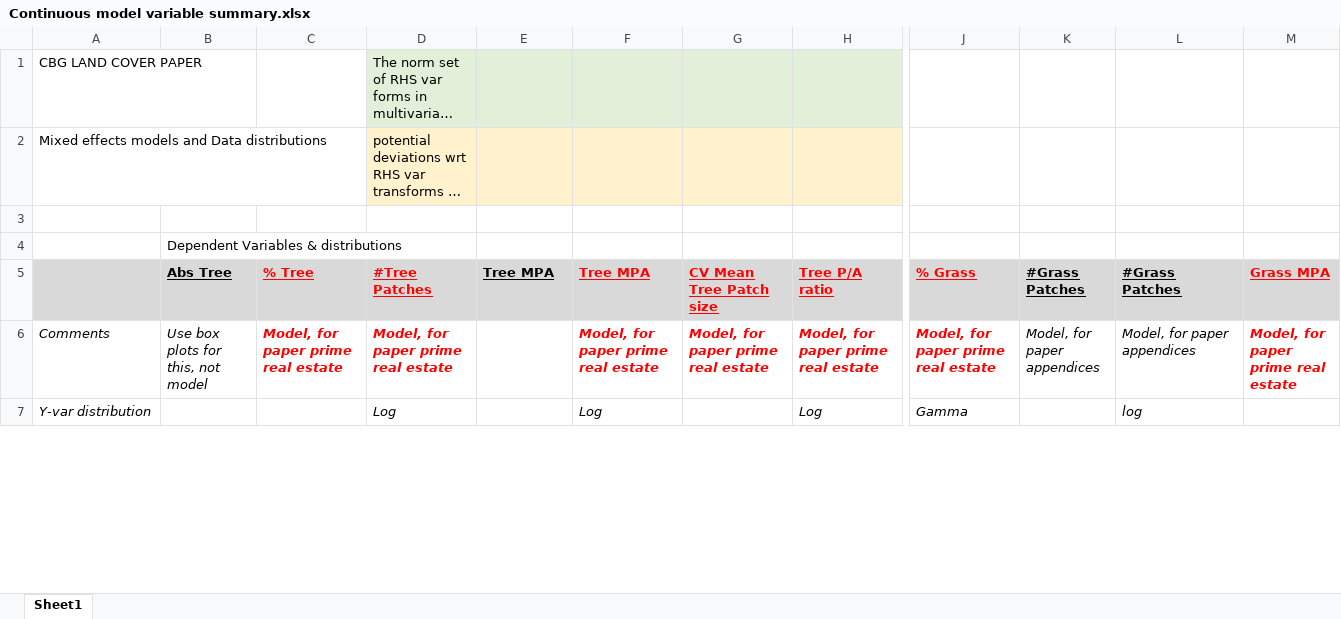
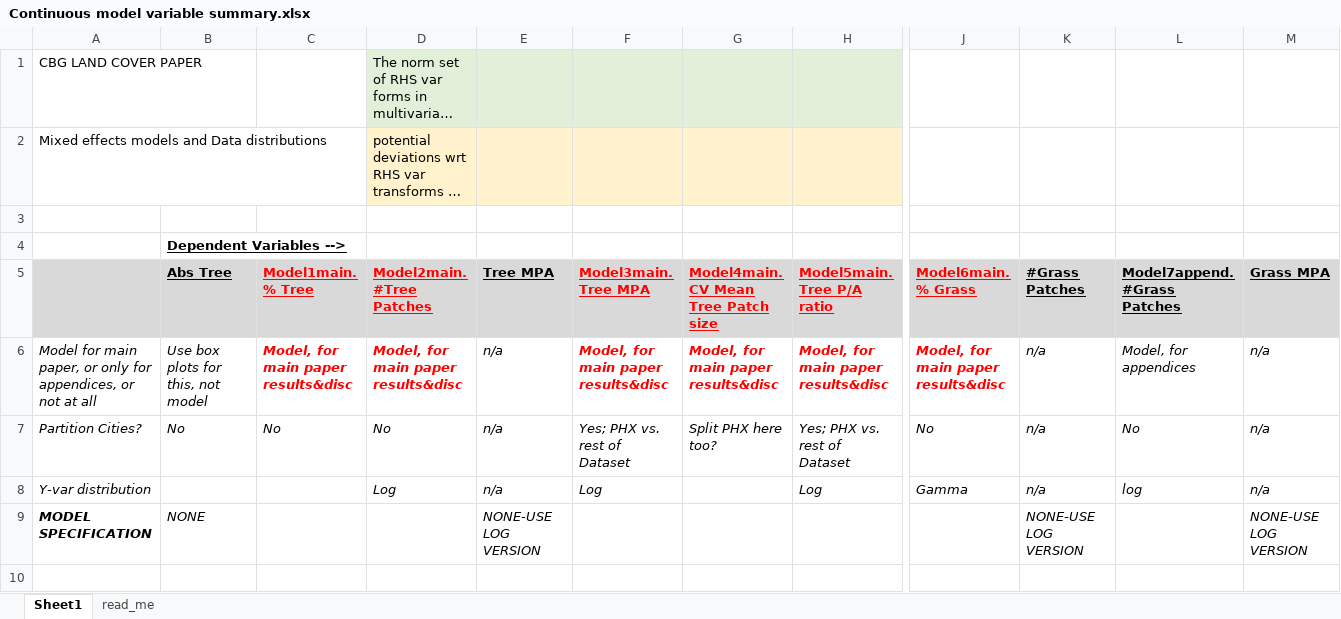
Before and after one commit to DHLocke/landcover_analyses, an Excel workbook: tables/Continuous model variable summary.xlsx, sheet Sheet1, drawn as a sheet; only a part is shown, gaps mark what is left out; long unchanged cells end in …; values as stored, in another font and other column widths than the file's, no borders; removed rows and columns are numbered as before the commit, all else as after; rows hold the shown columns only; the diff covers the shown part only; the diff names each change by its address in the sheet, - before the commit and + after, or states it on an @@ line.

Commit message:
primetime mods

```diff
--- a/tables/Continuous model variable summary.xlsx (sheet Sheet1)
+++ b/tables/Continuous model variable summary.xlsx (sheet Sheet1)
+sheet tab: read_me
-B4 (Abs Tree): Dependent Variables & distributions
+B4 (Abs Tree): Dependent Variables -->
@@ B4 bold: off → on, underline: off → on @@
-C5: % Tree
+C5: Model1main. % Tree
-D5: #Tree Patches
+D5: Model2main. #Tree Patches
-F5: Tree MPA
+F5: Model3main. Tree MPA
-G5: CV Mean Tree Patch size
+G5: Model4main. CV Mean Tree Patch size
-H5: Tree P/A ratio
+H5: Model5main. Tree P/A ratio
-J5: % Grass
+J5: Model6main. % Grass
-L5: #Grass Patches
+L5: Model7append. #Grass Patches
-M5 text colour: #FF0000
+M5 text colour: black
-row 6: Comments | Use box plots for this, not model | Model, for paper prime real estate | Model, for paper prime real estate |  | Model, for paper prime real estate | Model, for paper prime real estate | Model, for paper prime real estate | Model, for paper prime real estate | Model, for paper appendices | Model, for paper appendices | Model, for paper prime real estate
+row 6: Model for main paper, or only for appendices, or not at all | Use box plots for this, not model | Model, for main paper results&disc | Model, for main paper results&disc | n/a | Model, for main paper results&disc | Model, for main paper results&disc | Model, for main paper results&disc | Model, for main paper results&disc | n/a | Model, for appendices | n/a
+row 7: Partition Cities? | No | No | No | n/a | Yes; PHX vs. rest of Dataset | Split PHX here too? | Yes; PHX vs. rest of Dataset | No | n/a | No | n/a
-E8 (Tree MPA): (empty)
+E8 (Tree MPA): n/a
-K8 (#Grass Patches): (empty)
+K8 (#Grass Patches): n/a
-M8 (Grass MPA): (empty)
+M8 (Grass MPA): n/a
+row 9: MODEL SPECIFICATION | NONE |  |  | NONE-USE LOG VERSION |  |  |  |  | NONE-USE LOG VERSION |  | NONE-USE LOG VERSION
+row 10: (empty)
```
Also changed, not shown: 1 added row, 26 edited cells and cell formats elsewhere in this sheet, 22 other files.
